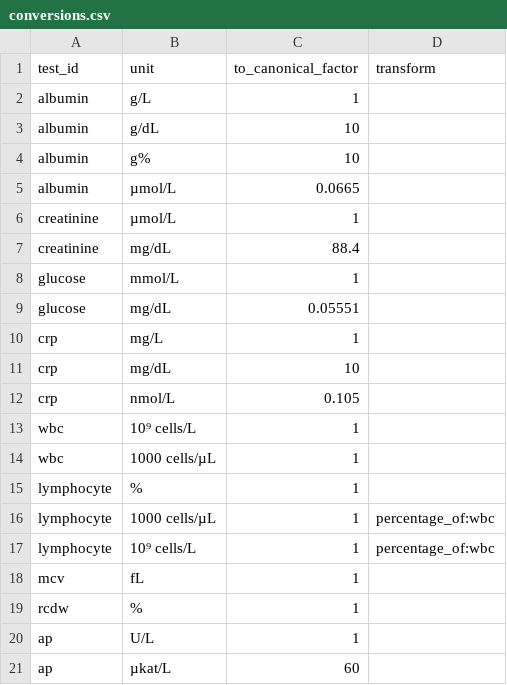
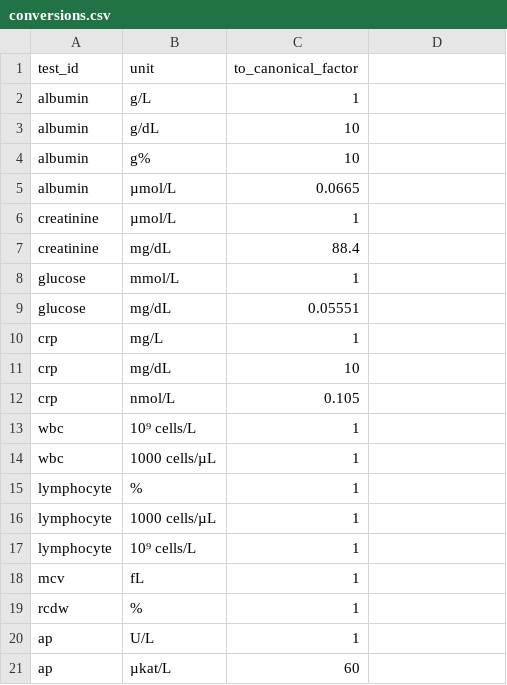
Before and after one commit to ajsteele/bioage, a CSV file: embed/calculators/phenoage/config/conversions.csv, drawn as a sheet; the diff names each change by its address in the sheet, - before the commit and + after, or states it on an @@ line.

```diff
--- a/embed/calculators/phenoage/config/conversions.csv
+++ b/embed/calculators/phenoage/config/conversions.csv
-D1: transform
+D1: (empty)
-D16:D17: percentage_of:wbc
+D16:D17: (empty)
```
Also changed, not shown: 2 other files.
